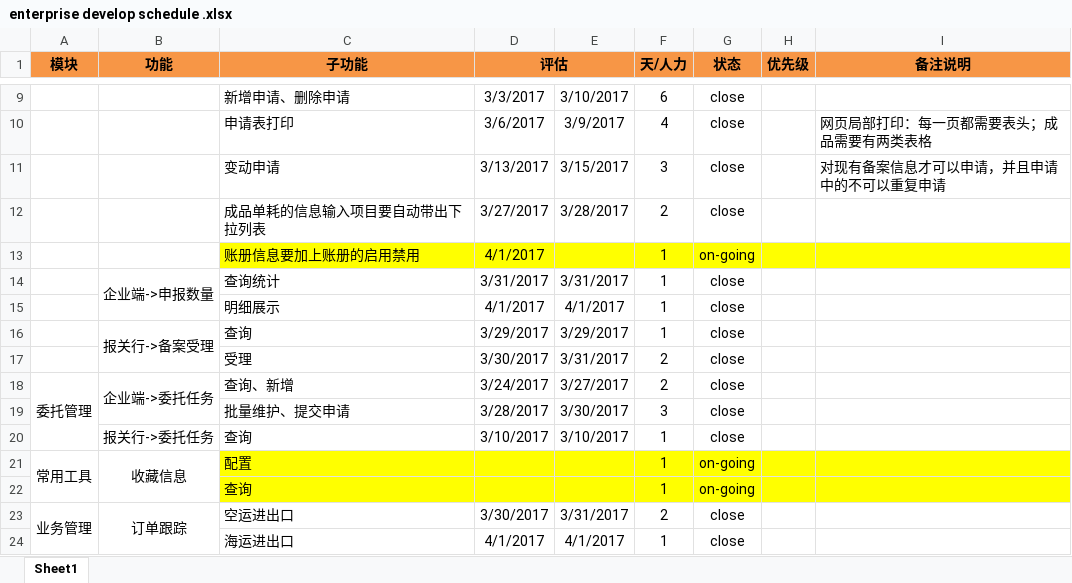
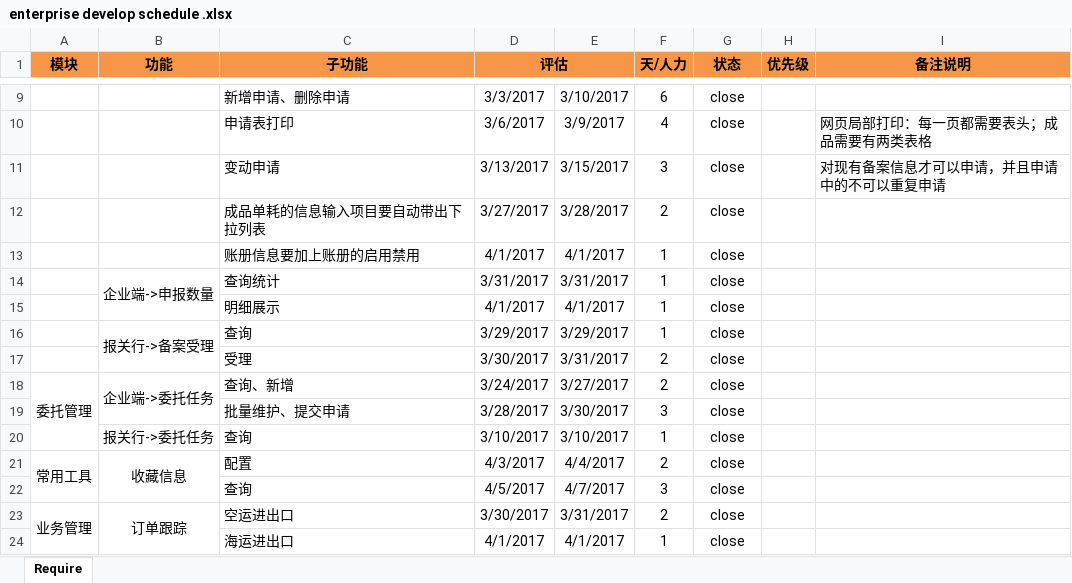
Before and after one commit to PlatFormfeiliTeam/MvcPlatform, an Excel workbook: Document/enterprise develop schedule .xlsx, sheet Require, drawn as a sheet; only a part is shown, gaps mark what is left out; values as stored, in another font and other column widths than the file's, no borders; removed rows and columns are numbered as before the commit, all else as after; the diff names each change by its address in the sheet, - before the commit and + after, or states it on an @@ line.

```diff
--- a/Document/enterprise develop schedule .xlsx (sheet Require)
+++ b/Document/enterprise develop schedule .xlsx (sheet Require)
-sheet tab: Sheet1
+sheet tab: Require
-C13:I13 fill: #FFFF00
+C13:I13 fill: none
-E13: (empty)
+E13: 4/1/2017
-G13 (状态): on-going
+G13 (状态): close
-C21:I21 fill: #FFFF00
+C21:I21 fill: none
-D21 (评估): (empty)
+D21 (评估): 4/3/2017
-E21: (empty)
+E21: 4/4/2017
-F21 (天/人力): 1
+F21 (天/人力): 2
-G21 (状态): on-going
+G21 (状态): close
-row 22:  |  | 查询 |  |  | 1 | on-going
+row 22:  |  | 查询 | 4/5/2017 | 4/7/2017 | 3 | close
```
Also changed, not shown: 1 other file.
